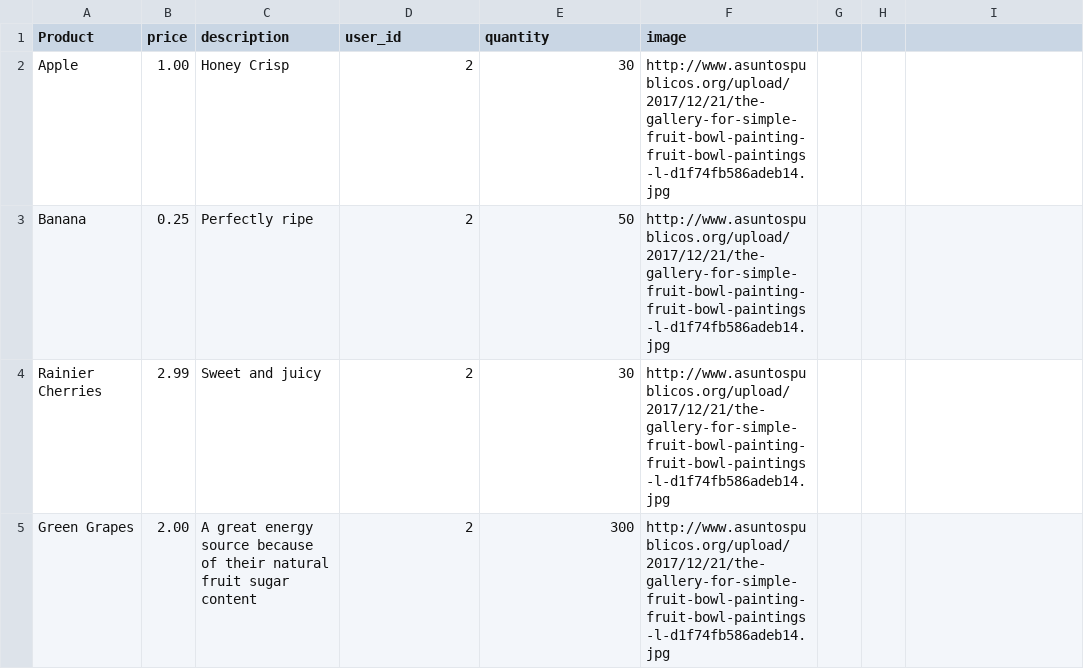
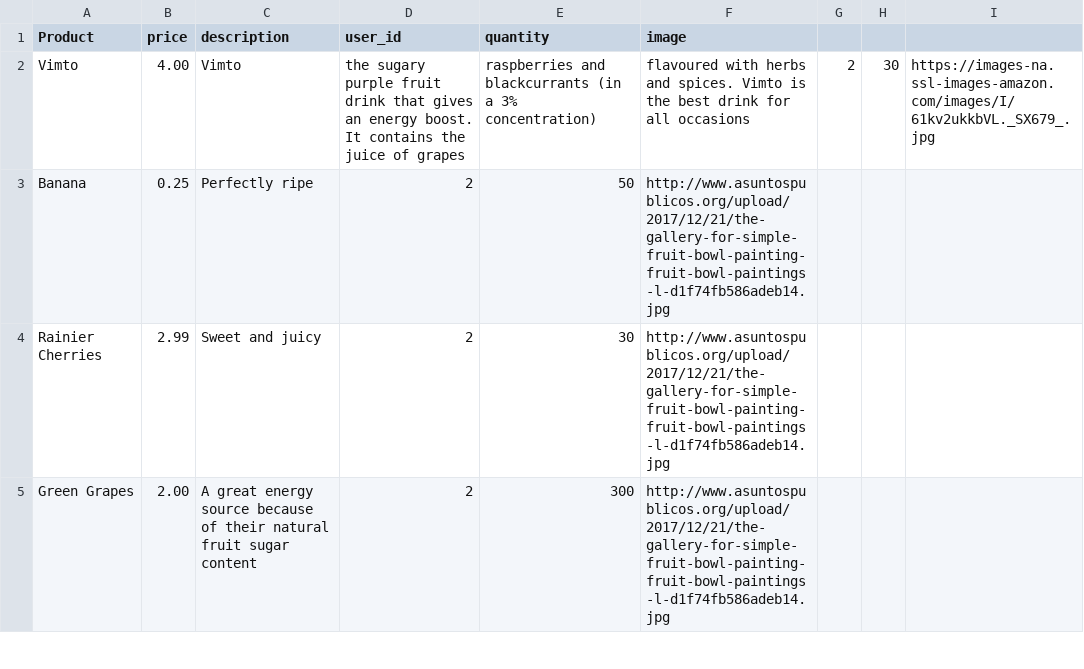
Before and after one commit to marikoja/betsy, a CSV file: db/ProductSeed.csv, drawn as a sheet; only a part is shown.

Commit message:
seed_file_update

```diff
--- a/db/ProductSeed.csv
+++ b/db/ProductSeed.csv
@@ -1,3 +1,3 @@
 Product,price,description,user_id,quantity ,image
-Apple,1.00,Honey Crisp,2,30,http://www.asuntospublicos.org/upload/2017/12/21/the-gallery-for-simple-fruit-bowl-painting-fruit-bowl-paintings-l-d1f74fb586adeb14.jpg
+Vimto,4.00,Vimto, the sugary purple fruit drink that gives an energy boost. It contains the juice of grapes, raspberries and blackcurrants (in a 3% concentration), flavoured with herbs and spices. Vimto is the best drink for all occasions,2,30,https://images-na.ssl-images-amazon.com/images/I/61kv2ukkbVL._SX679_.jpg
 Banana,0.25,Perfectly ripe,2,50,http://www.asuntospublicos.org/upload/2017/12/21/the-gallery-for-simple-fruit-bowl-painting-fruit-bowl-paintings-l-d1f74fb586adeb14.jpg
```
Also changed, not shown: 1 other file.
